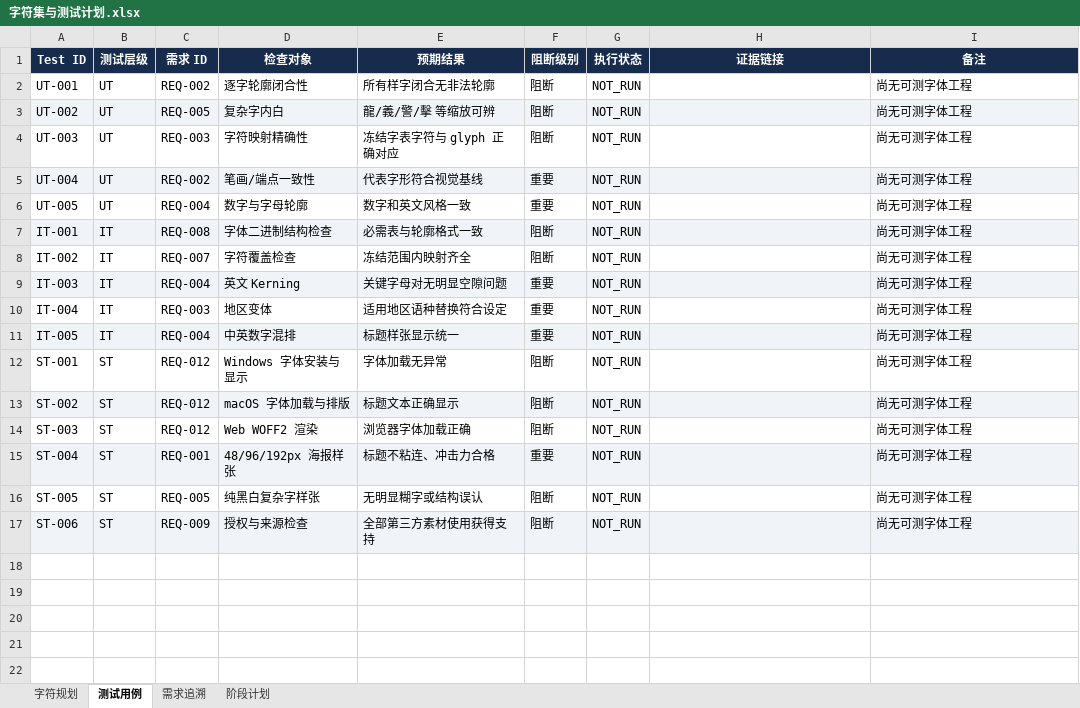
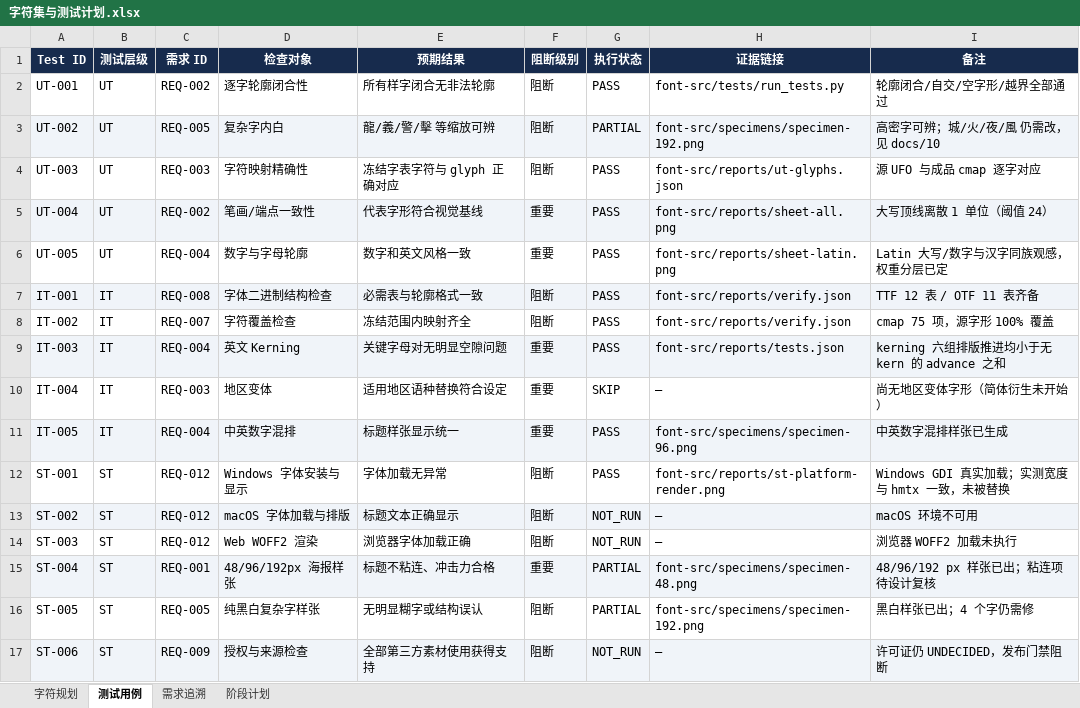
Before and after one commit to UlyssesLeoLee/HKPoster, an Excel workbook: tables/字符集与测试计划.xlsx, sheet 测试用例, drawn as a sheet; values as stored, in another font and other column widths than the file's, no borders; the diff names each change by its address in the sheet, - before the commit and + after, or states it on an @@ line.

Commit message:
wave0/docs-writeback: 回写 Wave 0 试制记录、测试结果与字符集状态
- 新增 docs/10_Wave0试制记录.md：范围、冻结参数、制作链路、字符清单与状态、
  构建与测试证据、样张说明、RV-09..RV-16、未解决项 backlog、复现方式
- docs/07：UT/IT/ST 从「全部 NOT_RUN」改为实测结果（28 PASS / 0 FAIL / 0 WARN / 1 SKIP），
  门禁表 G2 PASS / G3 PARTIAL / G4 NOT_READY，macOS 与浏览器保持 NOT_RUN
- docs/06：Wave 0 实际完成情况与覆盖计算（已验证 70 / 批准范围 75 ≈ 93.3%）
- docs/09：新增 RV-09..RV-16（RIBBI 命名、墨量率口径、笔画对齐语义、行尾归一化、
  子会话中断、Latin 权重分层、空格映射、构建可复现）
- tables/字符集与测试计划.xlsx：字符规划更新 28 行 + 补录 44 行（74 个实际字形），
  测试用例 16 条写入执行状态与证据链接，阶段计划 P0 → IN_PROGRESS
- README.md / 00_完整设计文档.md：状态与阅读顺序更新

说明：子代理会话被运行时中断，本 lane 由集成方在同一 worktree/分支完成。

```diff
--- a/tables/字符集与测试计划.xlsx (sheet 测试用例)
+++ b/tables/字符集与测试计划.xlsx (sheet 测试用例)
-G2 (执行状态): NOT_RUN
+G2 (执行状态): PASS
-H2 (证据链接): (empty)
+H2 (证据链接): font-src/tests/run_tests.py
-I2 (备注): 尚无可测字体工程
+I2 (备注): 轮廓闭合/自交/空字形/越界全部通过
-G3 (执行状态): NOT_RUN
+G3 (执行状态): PARTIAL
-H3 (证据链接): (empty)
+H3 (证据链接): font-src/specimens/specimen-192.png
-I3 (备注): 尚无可测字体工程
+I3 (备注): 高密字可辨；城/火/夜/風 仍需改，见 docs/10
-G4:G9 (执行状态): NOT_RUN
+G4:G9 (执行状态): PASS
-H4 (证据链接): (empty)
+H4 (证据链接): font-src/reports/ut-glyphs.json
-I4 (备注): 尚无可测字体工程
+I4 (备注): 源 UFO 与成品 cmap 逐字对应
-H5 (证据链接): (empty)
+H5 (证据链接): font-src/reports/sheet-all.png
-I5 (备注): 尚无可测字体工程
+I5 (备注): 大写顶线离散 1 单位（阈值 24）
-H6 (证据链接): (empty)
+H6 (证据链接): font-src/reports/sheet-latin.png
-I6 (备注): 尚无可测字体工程
+I6 (备注): Latin 大写/数字与汉字同族观感，权重分层已定
-H7:H8 (证据链接): (empty)
+H7:H8 (证据链接): font-src/reports/verify.json
-I7 (备注): 尚无可测字体工程
+I7 (备注): TTF 12 表 / OTF 11 表齐备
-I8 (备注): 尚无可测字体工程
+I8 (备注): cmap 75 项，源字形 100% 覆盖
-H9 (证据链接): (empty)
+H9 (证据链接): font-src/reports/tests.json
-I9 (备注): 尚无可测字体工程
+I9 (备注): kerning 六组排版推进均小于无 kern 的 advance 之和
-G10 (执行状态): NOT_RUN
+G10 (执行状态): SKIP
-H10 (证据链接): (empty)
+H10 (证据链接): —
-I10 (备注): 尚无可测字体工程
+I10 (备注): 尚无地区变体字形（简体衍生未开始）
-G11:G12 (执行状态): NOT_RUN
+G11:G12 (执行状态): PASS
-H11 (证据链接): (empty)
+H11 (证据链接): font-src/specimens/specimen-96.png
-I11 (备注): 尚无可测字体工程
+I11 (备注): 中英数字混排样张已生成
-H12 (证据链接): (empty)
+H12 (证据链接): font-src/reports/st-platform-render.png
-I12 (备注): 尚无可测字体工程
+I12 (备注): Windows GDI 真实加载；实测宽度与 hmtx 一致，未被替换
-H13:H14 (证据链接): (empty)
+H13:H14 (证据链接): —
-I13 (备注): 尚无可测字体工程
+I13 (备注): macOS 环境不可用
-I14 (备注): 尚无可测字体工程
+I14 (备注): 浏览器 WOFF2 加载未执行
-G15:G16 (执行状态): NOT_RUN
+G15:G16 (执行状态): PARTIAL
-H15 (证据链接): (empty)
+H15 (证据链接): font-src/specimens/specimen-48.png
-I15 (备注): 尚无可测字体工程
+I15 (备注): 48/96/192 px 样张已出；粘连项待设计复核
-H16 (证据链接): (empty)
+H16 (证据链接): font-src/specimens/specimen-192.png
-I16 (备注): 尚无可测字体工程
+I16 (备注): 黑白样张已出；4 个字仍需修
-H17 (证据链接): (empty)
+H17 (证据链接): —
-I17 (备注): 尚无可测字体工程
+I17 (备注): 许可证仍 UNDECIDED，发布门禁阻断
```
Also changed, not shown: sheet 字符规划, sheet 阶段计划, 6 other files.
